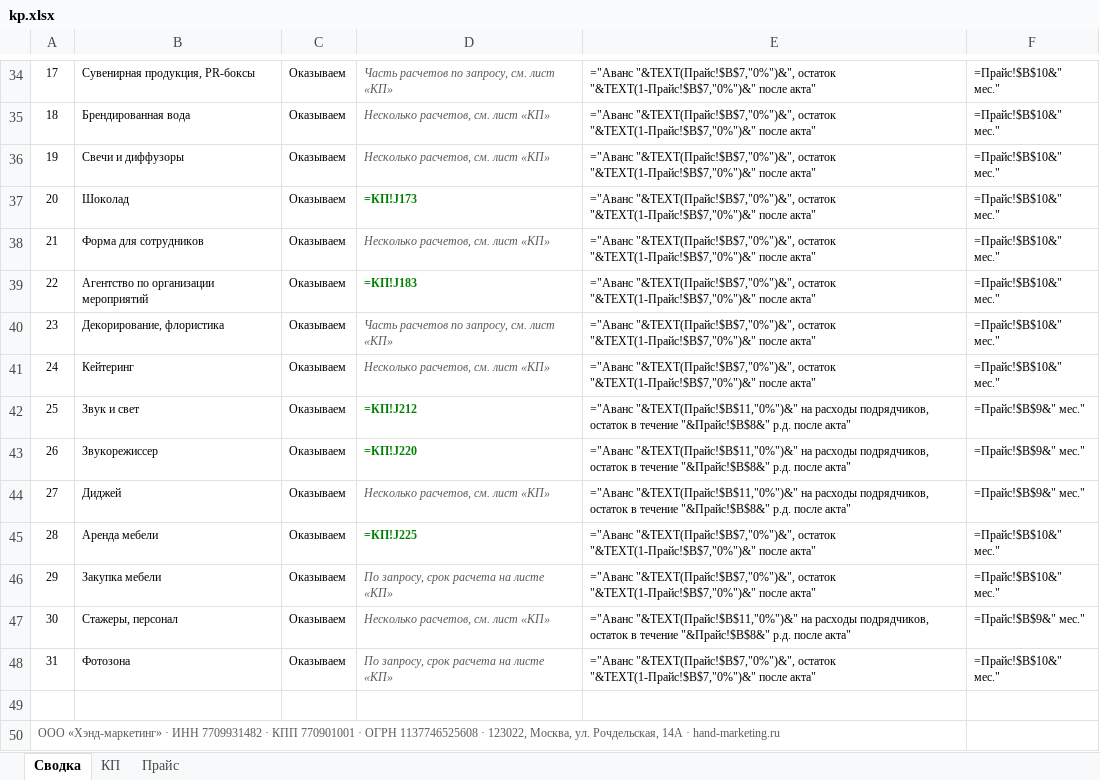
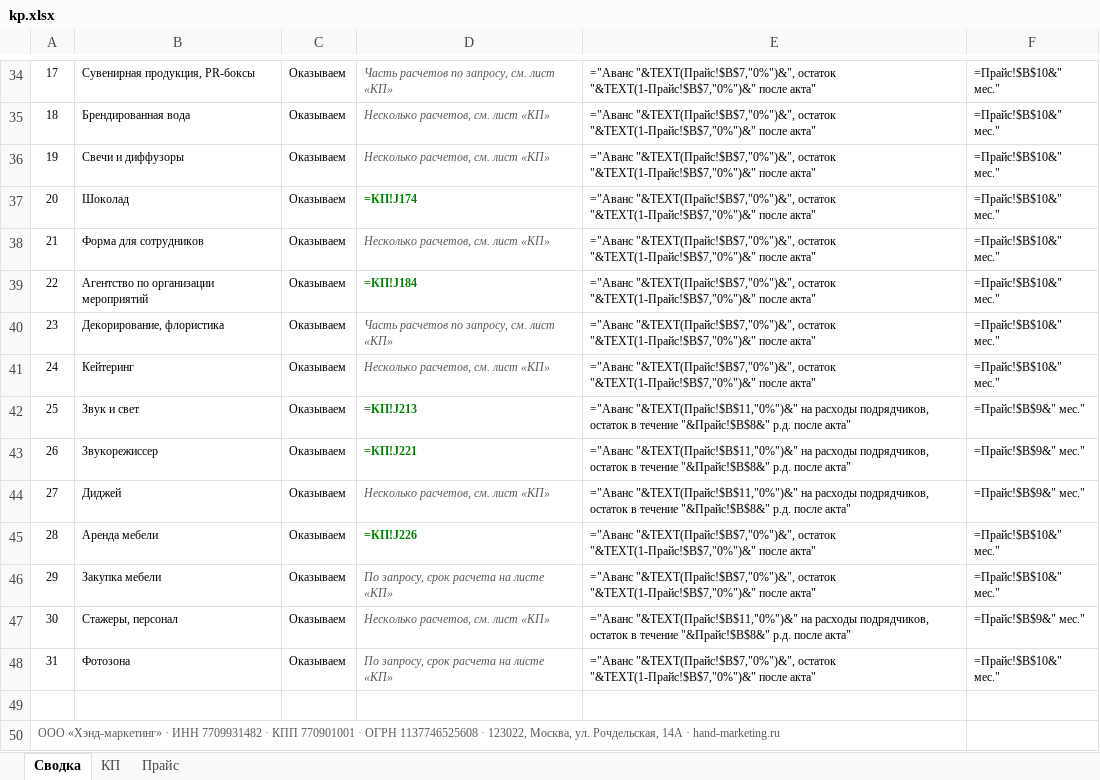
Before and after one commit to slider460/hand-marketing, an Excel workbook: mirror/for/kievskaya-ploshchad/kp.xlsx, sheet Сводка, drawn as a sheet; only a part is shown, gaps mark what is left out; values as stored, in another font and other column widths than the file's, no borders; formulas without a stored value are shown as written; the diff names each change by its address in the sheet, - before the commit and + after, or states it on an @@ line.

```diff
--- a/mirror/for/kievskaya-ploshchad/kp.xlsx (sheet Сводка)
+++ b/mirror/for/kievskaya-ploshchad/kp.xlsx (sheet Сводка)
-D37: =КП!J173
+D37: =КП!J174
-D39: =КП!J183
+D39: =КП!J184
-D42: =КП!J212
+D42: =КП!J213
-D43: =КП!J220
+D43: =КП!J221
-D45: =КП!J225
+D45: =КП!J226
```
Also changed, not shown: sheet КП, sheet Прайс, 3 other files.
